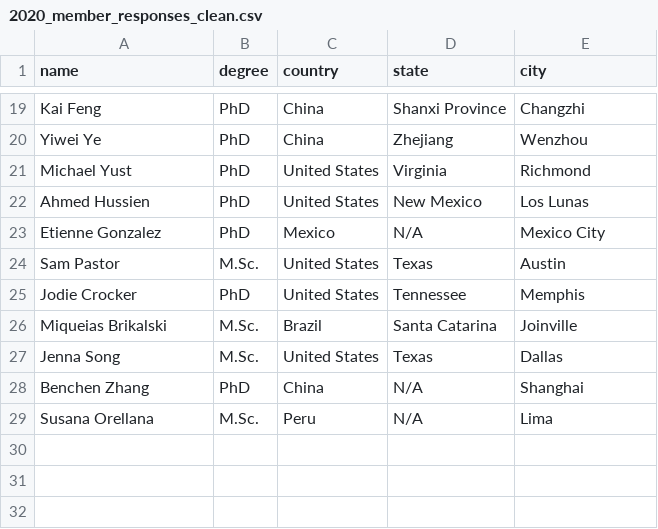
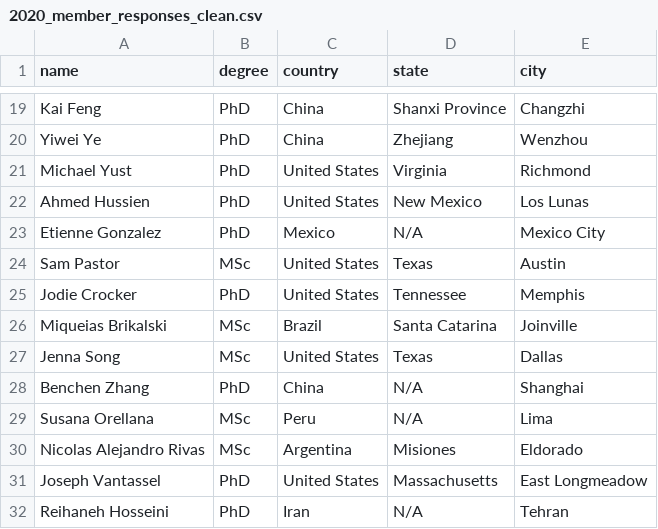
Before and after one commit to jpvantassel/gi-website, a CSV file: data/construction/members/2020_member_responses_clean.csv, drawn as a sheet; only a part is shown, gaps mark what is left out; the diff covers the shown part only.

```diff
--- a/data/construction/members/2020_member_responses_clean.csv
+++ b/data/construction/members/2020_member_responses_clean.csv
@@ -23,7 +23,10 @@ Ahmed Hussien,PhD,United States,New Mexico,Los Lunas
 Etienne Gonzalez,PhD,Mexico,N/A,Mexico City
-Sam Pastor,M.Sc.,United States,Texas,Austin
+Sam Pastor,MSc,United States,Texas,Austin
 Jodie Crocker,PhD,United States,Tennessee,Memphis
-Miqueias Brikalski,M.Sc.,Brazil,Santa Catarina,Joinville
-Jenna Song,M.Sc.,United States,Texas,Dallas
+Miqueias Brikalski,MSc,Brazil,Santa Catarina,Joinville
+Jenna Song,MSc,United States,Texas,Dallas
 Benchen Zhang,PhD,China,N/A,Shanghai
-Susana Orellana,M.Sc.,Peru,N/A,Lima
+Susana Orellana,MSc,Peru,N/A,Lima
+Nicolas Alejandro Rivas,MSc,Argentina,Misiones,Eldorado
+Joseph Vantassel,PhD,United States,Massachusetts,East Longmeadow
+Reihaneh Hosseini,PhD,Iran,N/A,Tehran
```
Also changed, not shown: 10 edited cells elsewhere in this file, 8 other files.
